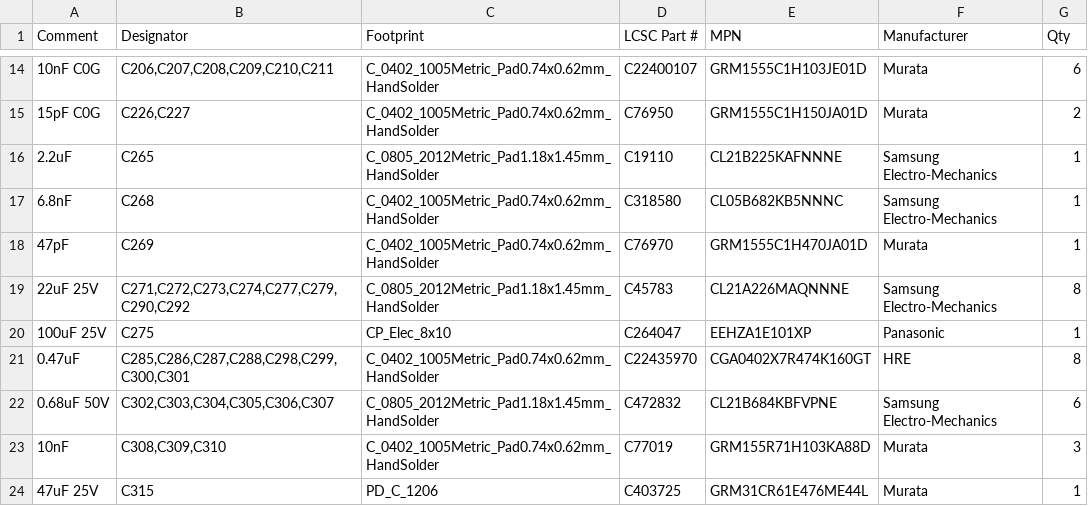
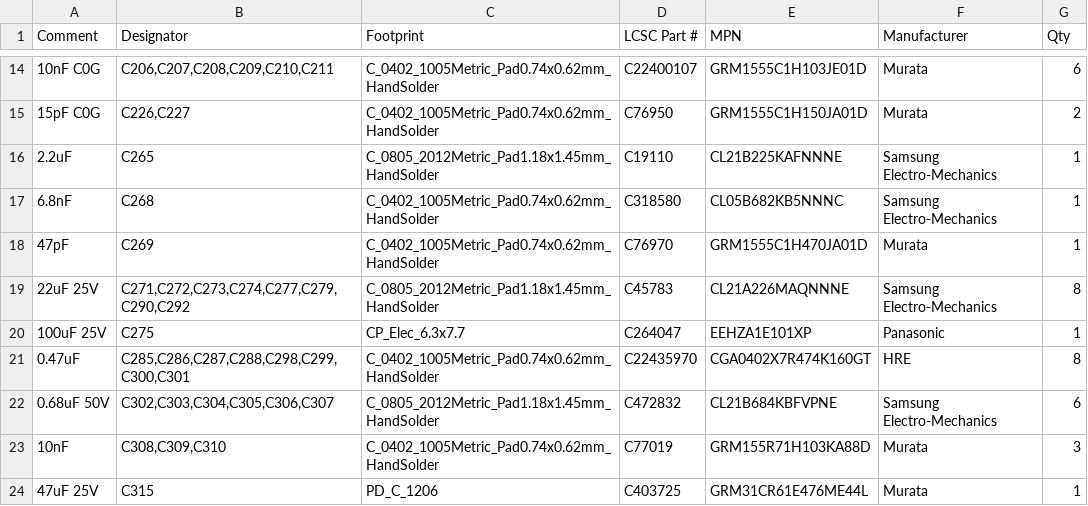
Before and after one commit to chithigun23/DesktopSpeaker, a CSV file: ai-files/bom/DesktopSpeaker_JLC_BOM.csv, drawn as a sheet; only a part is shown, gaps mark what is left out.

```diff
--- a/ai-files/bom/DesktopSpeaker_JLC_BOM.csv
+++ b/ai-files/bom/DesktopSpeaker_JLC_BOM.csv
@@ -19,3 +19,3 @@ Comment,Designator,Footprint,LCSC Part #,MPN,Manufacturer,Qty
 22uF 25V,"C271,C272,C273,C274,C277,C279,C290,C292",C_0805_2012Metric_Pad1.18x1.45mm_HandSolder,C45783,CL21A226MAQNNNE,Samsung Electro-Mechanics,8
-100uF 25V,C275,CP_Elec_8x10,C264047,EEHZA1E101XP,Panasonic,1
+100uF 25V,C275,CP_Elec_6.3x7.7,C264047,EEHZA1E101XP,Panasonic,1
 0.47uF,"C285,C286,C287,C288,C298,C299,C300,C301",C_0402_1005Metric_Pad0.74x0.62mm_HandSolder,C22435970,CGA0402X7R474K160GT,HRE,8
```
Also changed, not shown: 49 other files.
